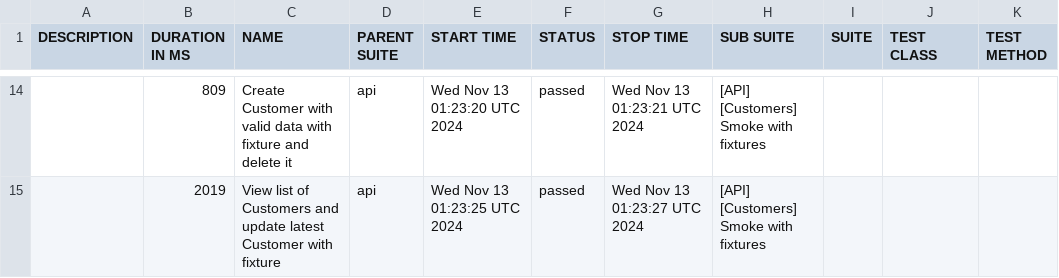
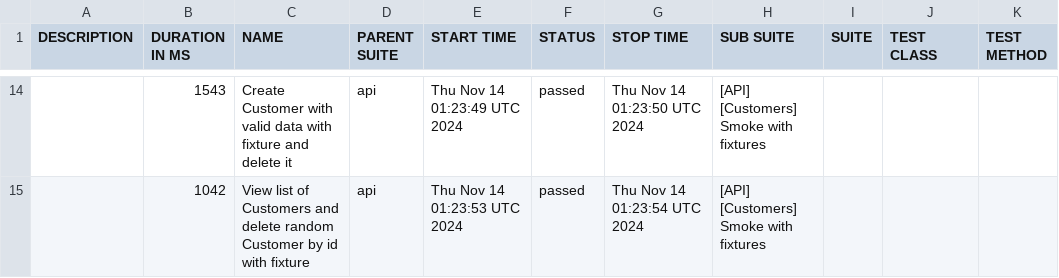
Before and after one commit to JackBlaaack/SalesPortalProject, a CSV file: allure-report/data/suites.csv, drawn as a sheet; only a part is shown, gaps mark what is left out; the diff covers the shown part only.

```diff
--- a/allure-report/data/suites.csv
+++ b/allure-report/data/suites.csv
@@ -14,2 +14,2 @@
-"","809","Create Customer with valid data with fixture and delete it","api","Wed Nov 13 01:23:20 UTC 2024","passed","Wed Nov 13 01:23:21 UTC 2024","[API] [Customers] Smoke with fixtures","","",""
-"","2019","View list of Customers and update latest Customer with fixture","api","Wed Nov 13 01:23:25 UTC 2024","passed","Wed Nov 13 01:23:27 UTC 2024","[API] [Customers] Smoke with fixtures","","",""
+"","1543","Create Customer with valid data with fixture and delete it","api","Thu Nov 14 01:23:49 UTC 2024","passed","Thu Nov 14 01:23:50 UTC 2024","[API] [Customers] Smoke with fixtures","","",""
+"","1042","View list of Customers and delete random Customer by id with fixture","api","Thu Nov 14 01:23:53 UTC 2024","passed","Thu Nov 14 01:23:54 UTC 2024","[API] [Customers] Smoke with fixtures","","",""
```
Also changed, not shown: 5 added rows, 5 removed rows and 22 edited cells elsewhere in this file, 55 other files.
